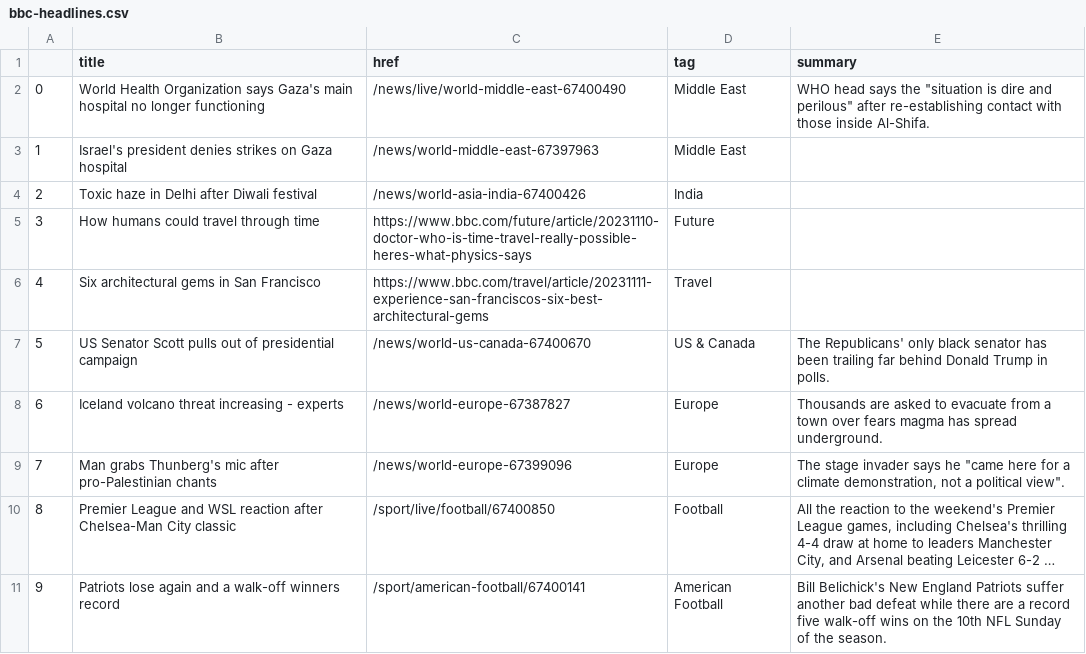
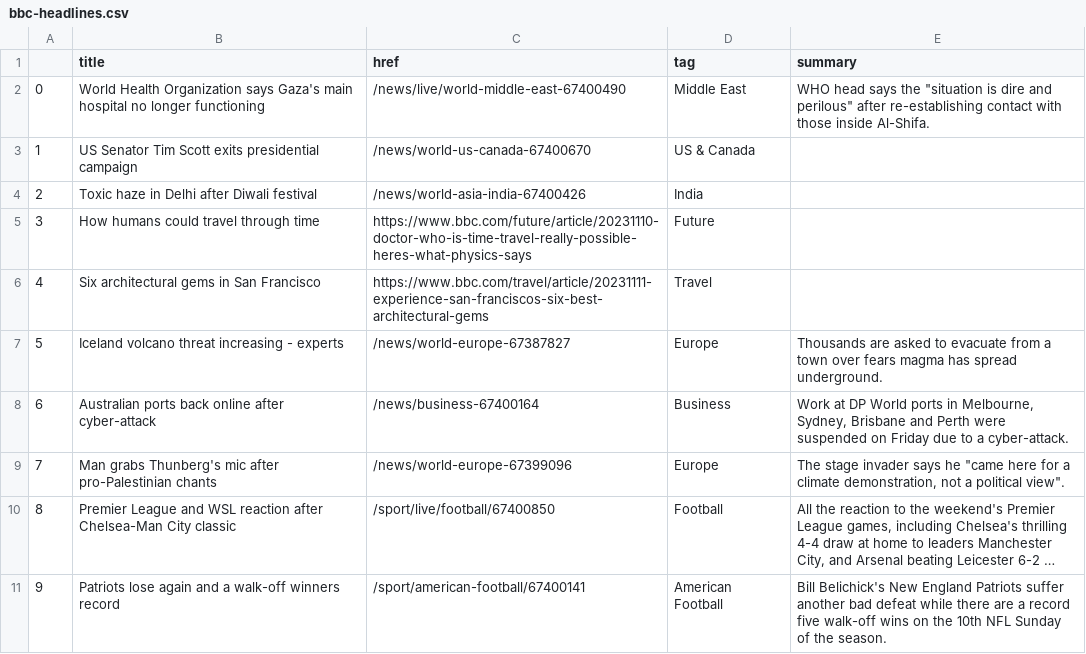
Before and after one commit to jsoma/automatic-scraper, a CSV file: bbc-headlines.csv, drawn as a sheet; only a part is shown; long unchanged cells end in ….

```diff
--- a/bbc-headlines.csv
+++ b/bbc-headlines.csv
@@ -2,3 +2,3 @@
 0,World Health Organization says Gaza's main hospital no longer functioning,/news/live/world-middle-east-67400490,Middle East,"WHO head says the ""situation is dire and perilous"" after re-establishing contact with those inside Al-Shifa."
-1,Israel's president denies strikes on Gaza hospital,/news/world-middle-east-67397963,Middle East,
+1,US Senator Tim Scott exits presidential campaign,/news/world-us-canada-67400670,US & Canada,
 2,Toxic haze in Delhi after Diwali festival,/news/world-asia-india-67400426,India,
@@ -6,4 +6,4 @@
 4,Six architectural gems in San Francisco,https://www.bbc.com/travel/article/20231111-experience-san-franciscos-six-best-architectural-gems,Travel,
-5,US Senator Scott pulls out of presidential campaign,/news/world-us-canada-67400670,US & Canada,The Republicans' only black senator has been trailing far behind Donald Trump in polls.
-6,Iceland volcano threat increasing - experts,/news/world-europe-67387827,Europe,Thousands are asked to evacuate from a town over fears magma has spread underground.
+5,Iceland volcano threat increasing - experts,/news/world-europe-67387827,Europe,Thousands are asked to evacuate from a town over fears magma has spread underground.
+6,Australian ports back online after cyber-attack,/news/business-67400164,Business,"Work at DP World ports in Melbourne, Sydney, Brisbane and Perth were suspended on Friday due to a cyber-attack."
 7,Man grabs Thunberg's mic after pro-Palestinian chants,/news/world-europe-67399096,Europe,"The stage invader says he ""came here for a climate demonstration, not a political view""."
```
